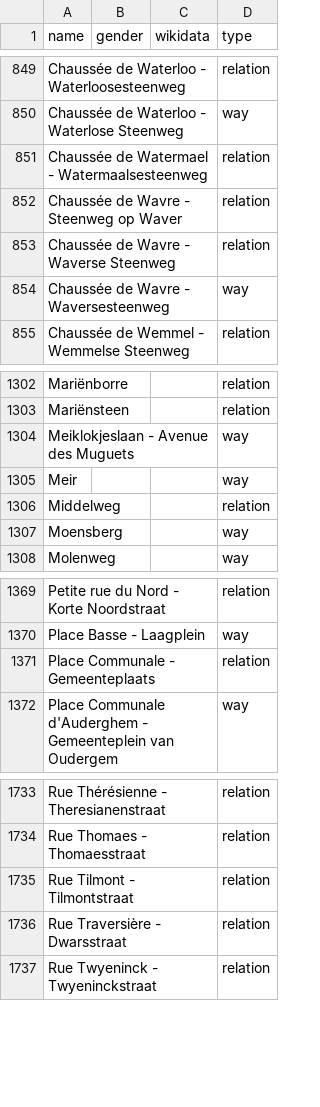
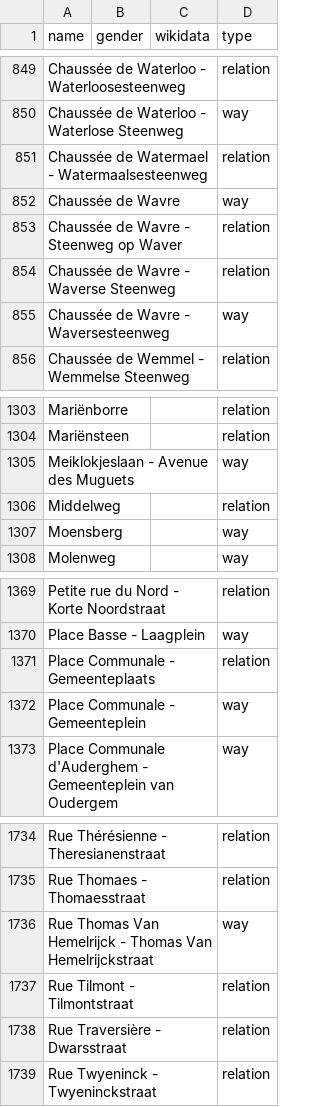
Before and after one commit to EqualStreetNames/equalstreetnames-brussels, a CSV file: data/other.csv, drawn as a sheet; only a part is shown, gaps mark what is left out; removed rows and columns are numbered as before the commit, all else as after; the diff names each change by its address in the sheet, - before the commit and + after, or states it on an @@ line.

```diff
--- a/data/other.csv
+++ b/data/other.csv
+row 852: Chaussée de Wavre |  |  | way
-row 1305: Meir |  |  | way
+row 1372: Place Communale - Gemeenteplein |  |  | way
+row 1736: Rue Thomas Van Hemelrijck - Thomas Van Hemelrijckstraat |  |  | way
```
Also changed, not shown: 4 other files.
